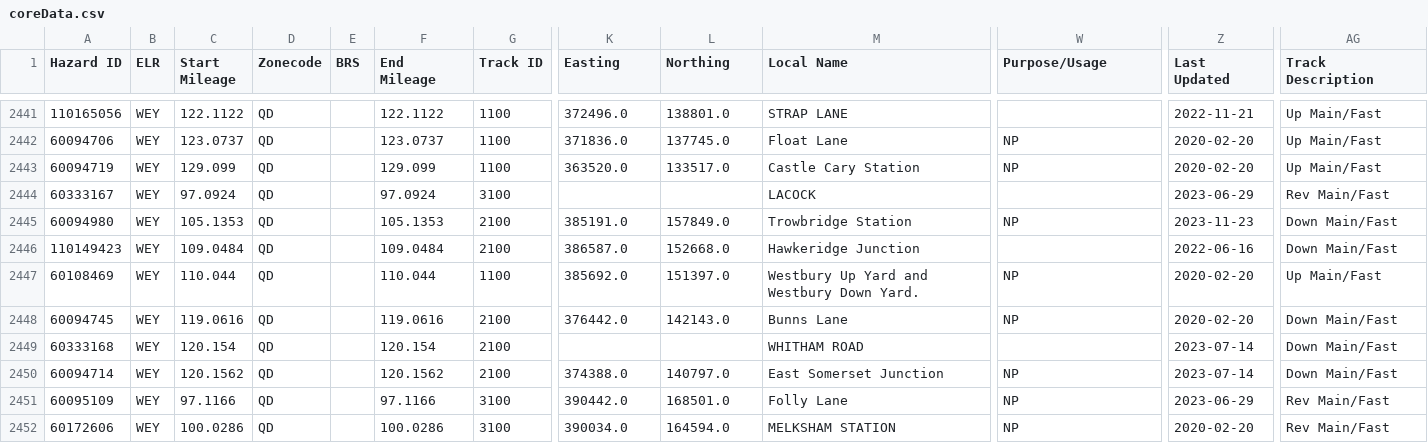
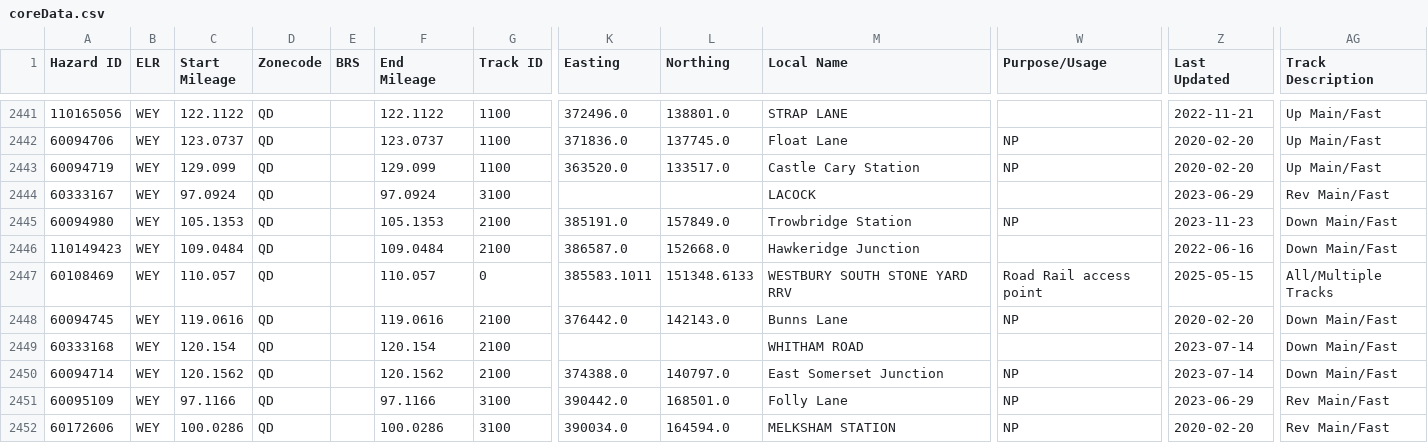
Before and after one commit to infrastructureclub/nr-national-hazard-directory, a CSV file: data/QD/coreData.csv, drawn as a sheet; only a part is shown, gaps mark what is left out; the diff names each change by its address in the sheet, - before the commit and + after, or states it on an @@ line.

Commit message:
Automatic NRNHD data update

```diff
--- a/data/QD/coreData.csv
+++ b/data/QD/coreData.csv
-C2447 (Start Mileage): 110.044
+C2447 (Start Mileage): 110.057
-F2447 (End Mileage): 110.044
+F2447 (End Mileage): 110.057
-G2447 (Track ID): 1100
+G2447 (Track ID): 0
-K2447 (Easting): 385692.0
+K2447 (Easting): 385583.1011
-L2447 (Northing): 151397.0
+L2447 (Northing): 151348.6133
-M2447 (Local Name): Westbury Up Yard and Westbury Down Yard.
+M2447 (Local Name): WESTBURY SOUTH STONE YARD RRV
-W2447 (Purpose/Usage): NP
+W2447 (Purpose/Usage): Road Rail access point
-Z2447 (Last Updated): 2020-02-20
+Z2447 (Last Updated): 2025-05-15
-AG2447 (Track Description): Up Main/Fast
+AG2447 (Track Description): All/Multiple Tracks
```
